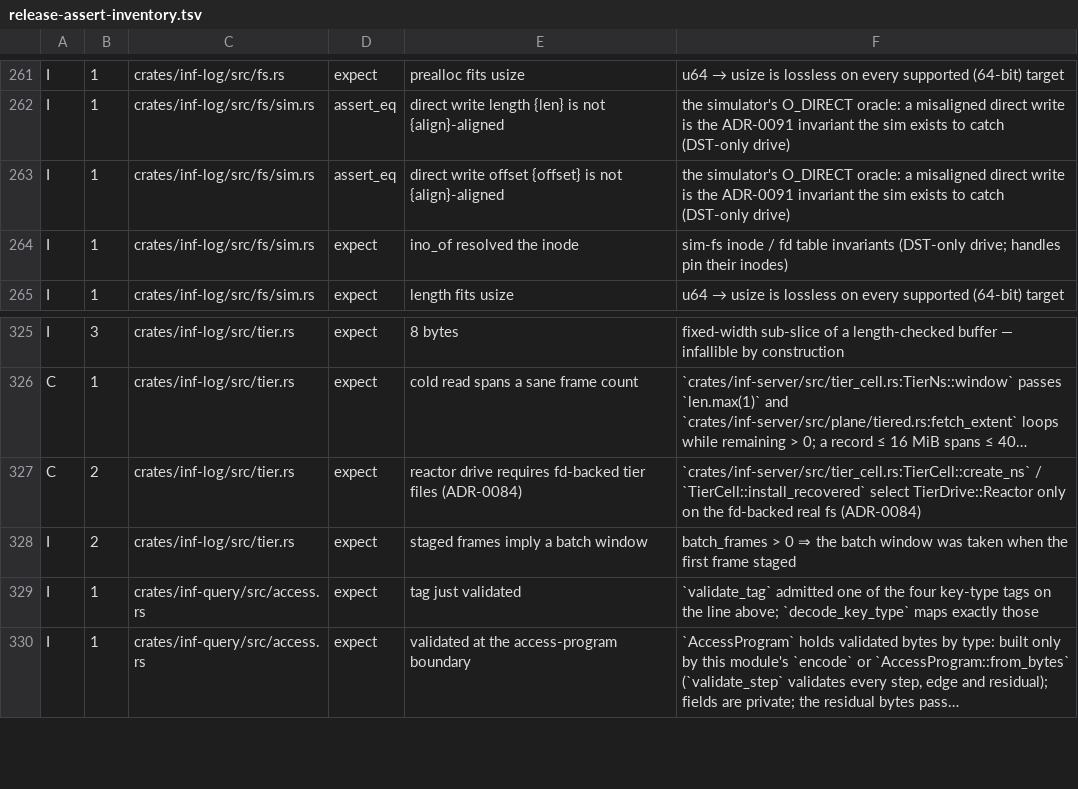
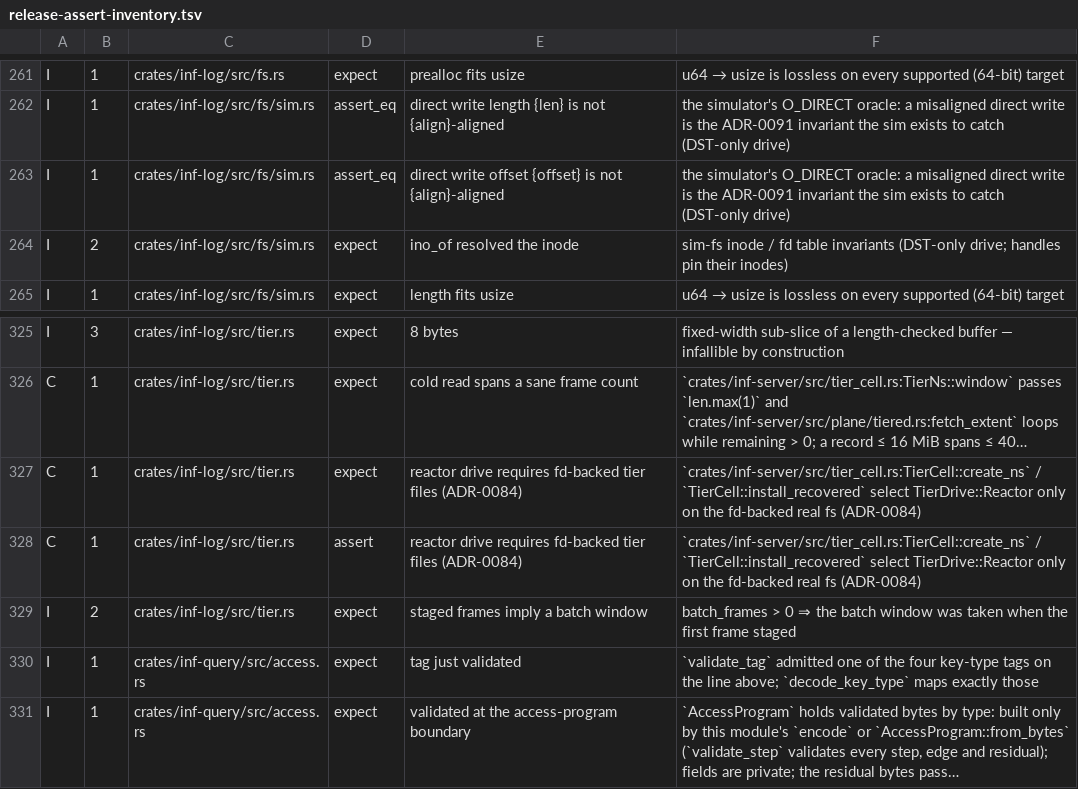
Before and after one commit to kevincaicedo/infinitydb, a TSV file: docs/release-assert-inventory.tsv, drawn as a sheet; only a part is shown, gaps mark what is left out; long unchanged cells end in …; the diff names each change by its address in the sheet, - before the commit and + after, or states it on an @@ line.

Commit message:
fix: full codebase review remediation batch 20 tier creation ordering + INF.* origin fence (ADR-0115) + lift-regime DST arm

```diff
--- a/docs/release-assert-inventory.tsv
+++ b/docs/release-assert-inventory.tsv
-B264: 1
+B264: 2
-B327: 2
+B327: 1
+row 328: C | 1 | crates/inf-log/src/tier.rs | assert | reactor drive requires fd-backed tier files (ADR-0084) | `crates/inf-server/src/tier_cell.rs:TierCell::create_ns` / `TierCell::install_recovered` select TierDrive::Reactor only on the fd-backed real fs (ADR-0084)
```
Also changed, not shown: 29 other files.
